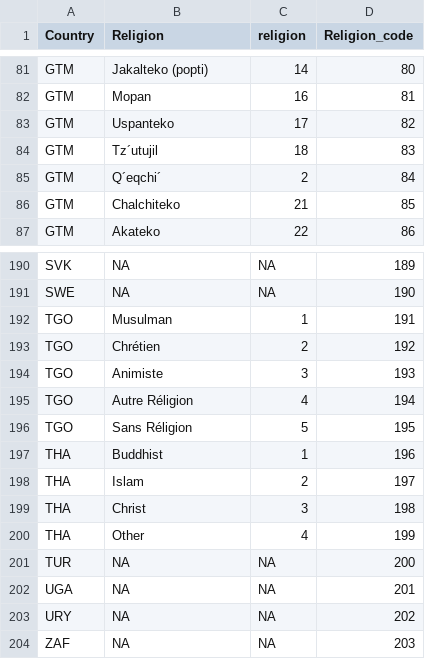
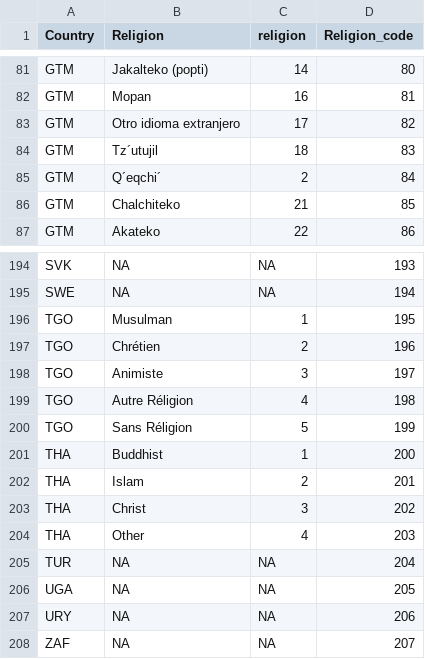
Before and after one commit to lmissbach/Carbon-Intensity-2023, a CSV file: 0_Data/9_Supplementary Information/2_Codes/Religion.Code.All.csv, drawn as a sheet; only a part is shown, gaps mark what is left out; addresses are those after the commit; the diff covers the shown part only; the diff names each change by its address in the sheet, - before the commit and + after, or states it on an @@ line.

```diff
--- a/0_Data/9_Supplementary Information/2_Codes/Religion.Code.All.csv
+++ b/0_Data/9_Supplementary Information/2_Codes/Religion.Code.All.csv
-B83 (Religion): Uspanteko
+B83 (Religion): Otro idioma extranjero
-D194 (Religion_code): 189
+D194 (Religion_code): 193
-D195 (Religion_code): 190
+D195 (Religion_code): 194
-D196 (Religion_code): 191
+D196 (Religion_code): 195
-D197 (Religion_code): 192
+D197 (Religion_code): 196
-D198 (Religion_code): 193
+D198 (Religion_code): 197
-D199 (Religion_code): 194
+D199 (Religion_code): 198
-D200 (Religion_code): 195
+D200 (Religion_code): 199
-D201 (Religion_code): 196
+D201 (Religion_code): 200
-D202 (Religion_code): 197
+D202 (Religion_code): 201
-D203 (Religion_code): 198
+D203 (Religion_code): 202
-D204 (Religion_code): 199
+D204 (Religion_code): 203
-D205 (Religion_code): 200
+D205 (Religion_code): 204
-D206 (Religion_code): 201
+D206 (Religion_code): 205
-D207 (Religion_code): 202
+D207 (Religion_code): 206
-D208 (Religion_code): 203
+D208 (Religion_code): 207
```
Also changed, not shown: 5 added rows, 1 removed row and 51 edited cells elsewhere in this file, 0_Data/9_Supplementary Information/2_Codes/Ethnicity.Code.All.csv, 0_Data/9_Supplementary Information/2_Codes/Language.Code.All.csv, 2 other files.
